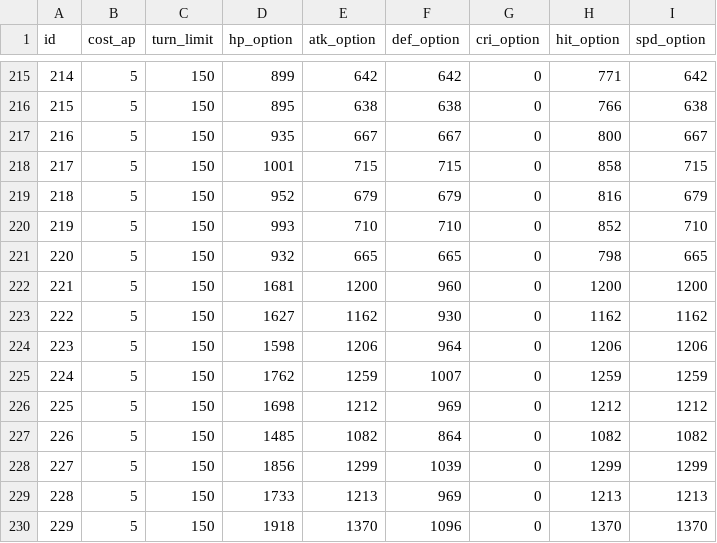
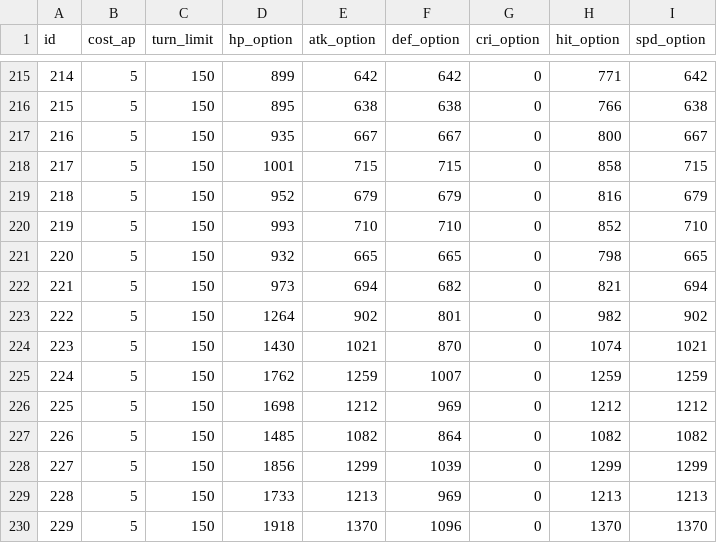
Before and after one commit to planetarium/NineChronicles, a CSV file: nekoyume/Assets/AddressableAssets/TableCSV/WorldAndStage/StageSheet.csv, drawn as a sheet; only a part is shown, gaps mark what is left out; the diff names each change by its address in the sheet, - before the commit and + after, or states it on an @@ line.

Commit message:
Fix 221~223 Stage Balance

```diff
--- a/nekoyume/Assets/AddressableAssets/TableCSV/WorldAndStage/StageSheet.csv
+++ b/nekoyume/Assets/AddressableAssets/TableCSV/WorldAndStage/StageSheet.csv
-D222 (hp_option): 1681
+D222 (hp_option): 973
-E222 (atk_option): 1200
+E222 (atk_option): 694
-F222 (def_option): 960
+F222 (def_option): 682
-H222 (hit_option): 1200
+H222 (hit_option): 821
-I222 (spd_option): 1200
+I222 (spd_option): 694
-D223 (hp_option): 1627
+D223 (hp_option): 1264
-E223 (atk_option): 1162
+E223 (atk_option): 902
-F223 (def_option): 930
+F223 (def_option): 801
-H223 (hit_option): 1162
+H223 (hit_option): 982
-I223 (spd_option): 1162
+I223 (spd_option): 902
-D224 (hp_option): 1598
+D224 (hp_option): 1430
-E224 (atk_option): 1206
+E224 (atk_option): 1021
-F224 (def_option): 964
+F224 (def_option): 870
-H224 (hit_option): 1206
+H224 (hit_option): 1074
-I224 (spd_option): 1206
+I224 (spd_option): 1021
```
